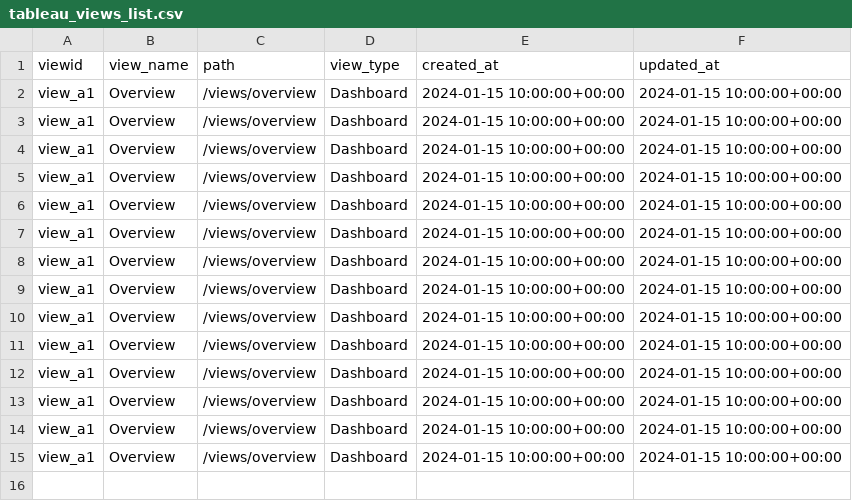
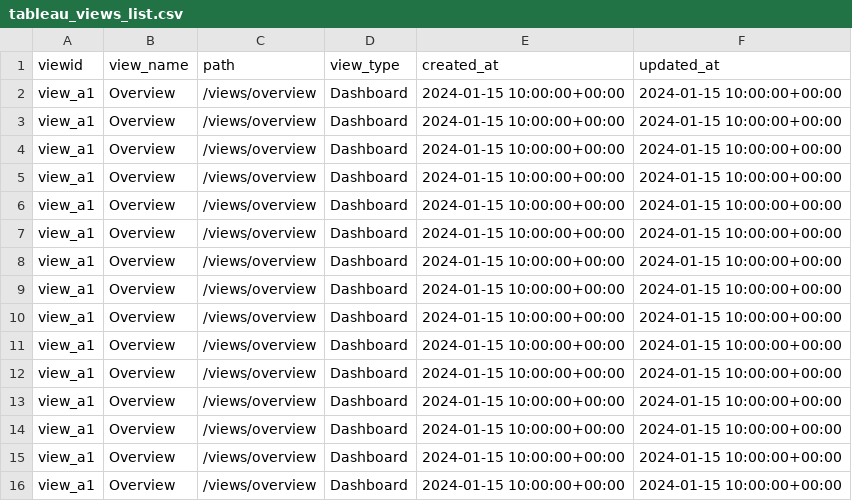
Before and after one commit to Rama-y588/Tableau-Metadata-Catlog, a CSV file: app/data/temp/tableau_views_list.csv, drawn as a sheet; the diff names each change by its address in the sheet, - before the commit and + after, or states it on an @@ line.

```diff
--- a/app/data/temp/tableau_views_list.csv
+++ b/app/data/temp/tableau_views_list.csv
+row 16: view_a1 | Overview | /views/overview | Dashboard | 2024-01-15 10:00:00+00:00 | 2024-01-15 10:00:00+00:00
```
Also changed, not shown: 2 other files.
